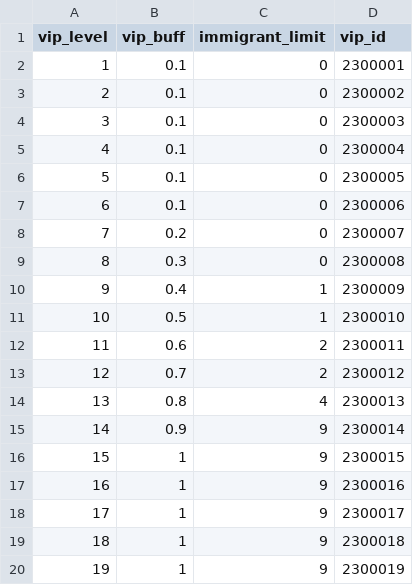
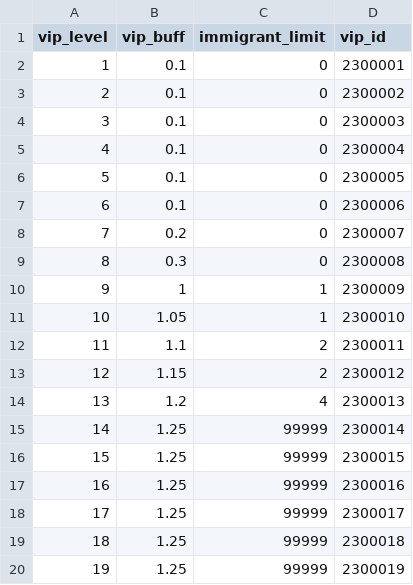
Before and after one commit to kspine/solution_pk, a CSV file: etc/poseidon/empery_center_data/vip.csv, drawn as a sheet.

```diff
--- a/etc/poseidon/empery_center_data/vip.csv
+++ b/etc/poseidon/empery_center_data/vip.csv
@@ -9,12 +9,12 @@ vip_level,vip_buff,immigrant_limit,vip_id
 8,0.3,0,2300008
-9,0.4,1,2300009
-10,0.5,1,2300010
-11,0.6,2,2300011
-12,0.7,2,2300012
-13,0.8,4,2300013
-14,0.9,9,2300014
-15,1,9,2300015
-16,1,9,2300016
-17,1,9,2300017
-18,1,9,2300018
-19,1,9,2300019
+9,1,1,2300009
+10,1.05,1,2300010
+11,1.1,2,2300011
+12,1.15,2,2300012
+13,1.2,4,2300013
+14,1.25,99999,2300014
+15,1.25,99999,2300015
+16,1.25,99999,2300016
+17,1.25,99999,2300017
+18,1.25,99999,2300018
+19,1.25,99999,2300019
```
Also changed, not shown: 1 other file.
